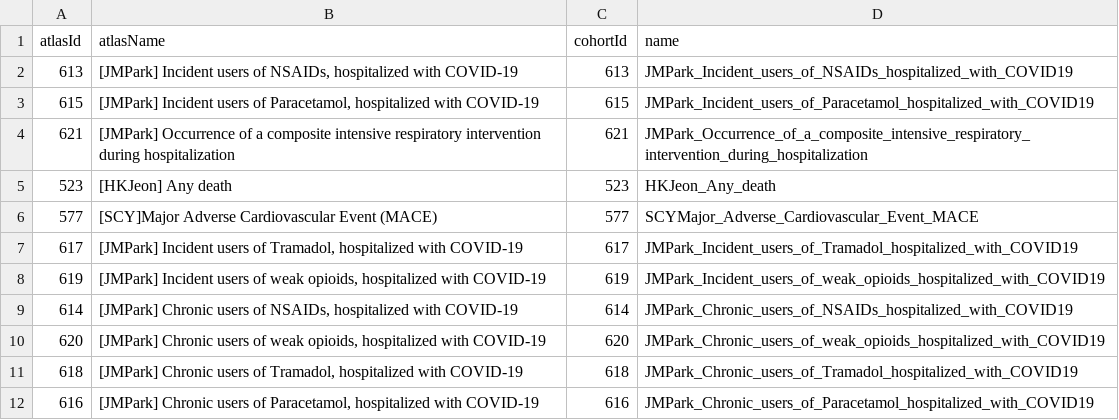
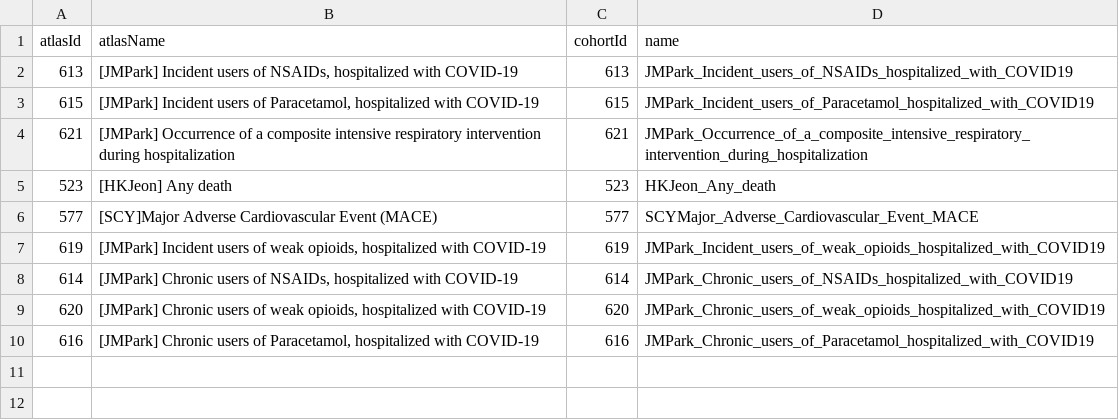
Before and after one commit to ABMI/Covid19EstimationNSAIDs, a CSV file: inst/settings/CohortsToCreate.csv, drawn as a sheet.

Commit message:
update cohorts

```diff
--- a/inst/settings/CohortsToCreate.csv
+++ b/inst/settings/CohortsToCreate.csv
@@ -6,3 +6,2 @@ atlasId,atlasName,cohortId,name
 577,[SCY]Major Adverse Cardiovascular Event (MACE),577,SCYMajor_Adverse_Cardiovascular_Event_MACE
-617,"[JMPark] Incident users of Tramadol, hospitalized with COVID-19",617,JMPark_Incident_users_of_Tramadol_hospitalized_with_COVID19
 619,"[JMPark] Incident users of weak opioids, hospitalized with COVID-19",619,JMPark_Incident_users_of_weak_opioids_hospitalized_with_COVID19
@@ -10,3 +9,2 @@ atlasId,atlasName,cohortId,name
 620,"[JMPark] Chronic users of weak opioids, hospitalized with COVID-19",620,JMPark_Chronic_users_of_weak_opioids_hospitalized_with_COVID19
-618,"[JMPark] Chronic users of Tramadol, hospitalized with COVID-19",618,JMPark_Chronic_users_of_Tramadol_hospitalized_with_COVID19
 616,"[JMPark] Chronic users of Paracetamol, hospitalized with COVID-19",616,JMPark_Chronic_users_of_Paracetamol_hospitalized_with_COVID19
```
Also changed, not shown: 14 other files.
